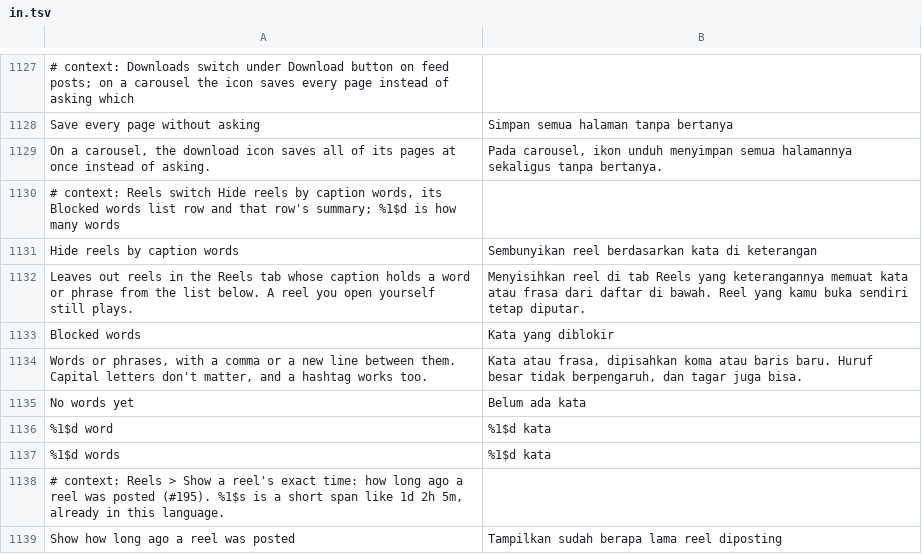
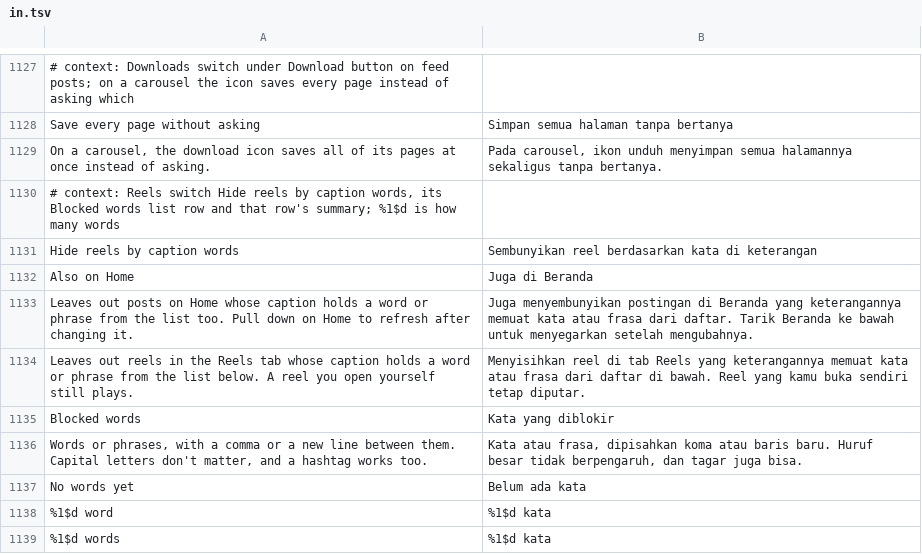
Before and after one commit to Aholicknight/HushGram, a TSV file: extensions/shared/library/src/main/l10n/in.tsv, drawn as a sheet; only a part is shown, gaps mark what is left out; the shorter side is filled out with more unchanged rows.

```diff
--- a/extensions/shared/library/src/main/l10n/in.tsv
+++ b/extensions/shared/library/src/main/l10n/in.tsv
@@ -1131,2 +1131,4 @@ On a carousel, the download icon saves all of its pages at once instead of askin
 Hide reels by caption words	Sembunyikan reel berdasarkan kata di keterangan
+Also on Home	Juga di Beranda
+Leaves out posts on Home whose caption holds a word or phrase from the list too. Pull down on Home to refresh after changing it.	Juga menyembunyikan postingan di Beranda yang keterangannya memuat kata atau frasa dari daftar. Tarik Beranda ke bawah untuk menyegarkan setelah mengubahnya.
 Leaves out reels in the Reels tab whose caption holds a word or phrase from the list below. A reel you open yourself still plays.	Menyisihkan reel di tab Reels yang keterangannya memuat kata atau frasa dari daftar di bawah. Reel yang kamu buka sendiri tetap diputar.
```
Also changed, not shown: extensions/shared/library/src/main/l10n/de.tsv, extensions/shared/library/src/main/l10n/es.tsv, 15 other files.
